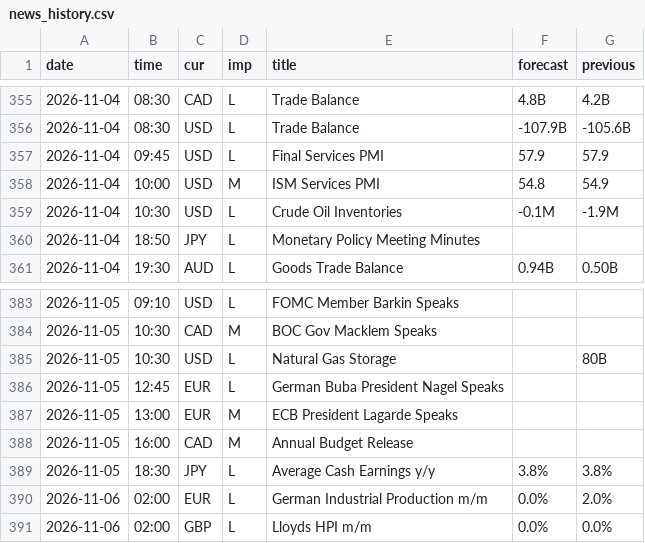
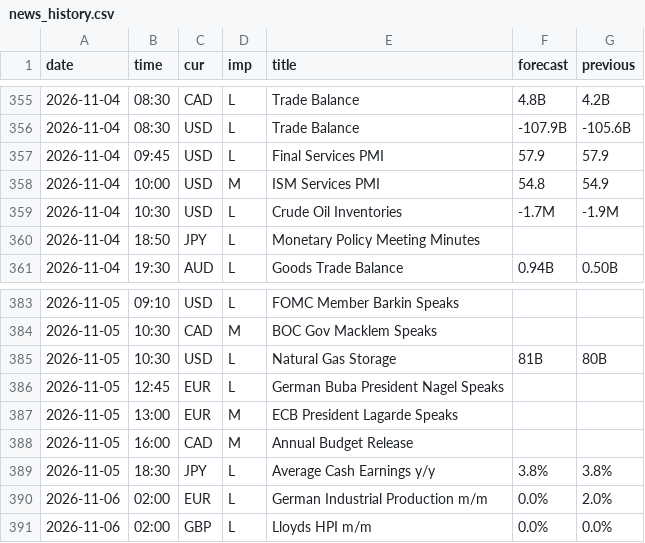
Before and after one commit to MaxMaseratii/gamma-levels, a CSV file: docs/news/news_history.csv, drawn as a sheet; only a part is shown, gaps mark what is left out.

```diff
--- a/docs/news/news_history.csv
+++ b/docs/news/news_history.csv
@@ -358,3 +358,3 @@ date,time,cur,imp,title,forecast,previous
 2026-11-04,10:00,USD,M,ISM Services PMI,54.8,54.9
-2026-11-04,10:30,USD,L,Crude Oil Inventories,-0.1M,-1.9M
+2026-11-04,10:30,USD,L,Crude Oil Inventories,-1.7M,-1.9M
 2026-11-04,18:50,JPY,L,Monetary Policy Meeting Minutes,,
@@ -384,3 +384,3 @@ date,time,cur,imp,title,forecast,previous
 2026-11-05,10:30,CAD,M,BOC Gov Macklem Speaks,,
-2026-11-05,10:30,USD,L,Natural Gas Storage,,80B
+2026-11-05,10:30,USD,L,Natural Gas Storage,81B,80B
 2026-11-05,12:45,EUR,L,German Buba President Nagel Speaks,,
```
Also changed, not shown: 1 other file.
